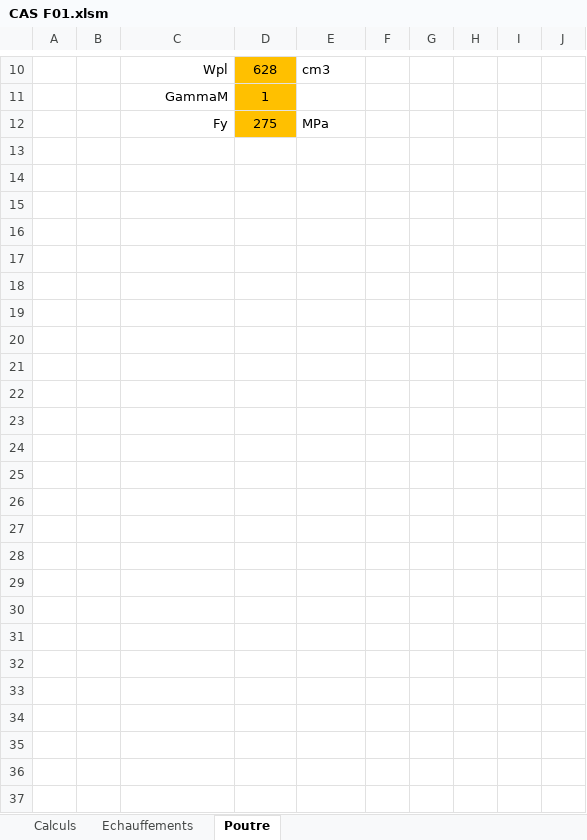
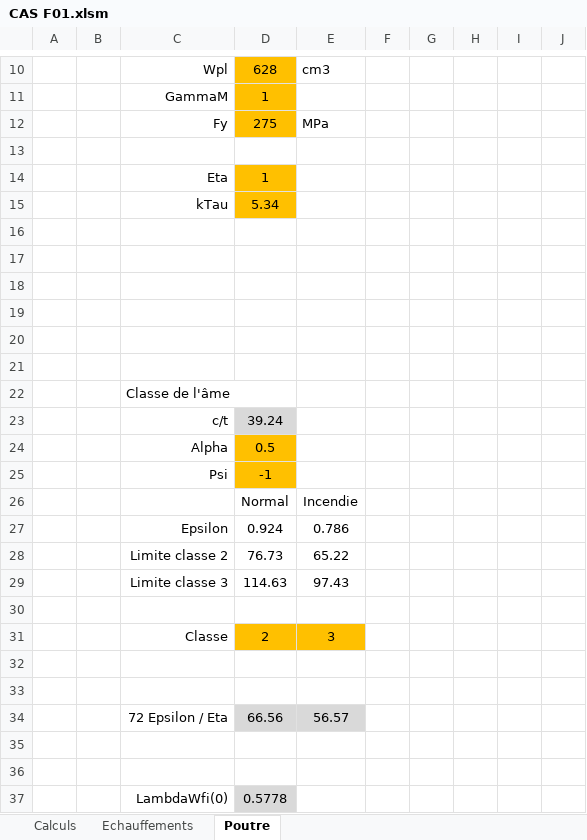
Before and after one commit to pomartin-cticm/ABCPMX, an Excel workbook: VALIDATION/CAS F01/CAS F01.xlsm, sheet Poutre, drawn as a sheet; only a part is shown, gaps mark what is left out; values as stored, in another font and other column widths than the file's, no borders; the diff names each change by its address in the sheet, - before the commit and + after, or states it on an @@ line.

```diff
--- a/VALIDATION/CAS F01/CAS F01.xlsm (sheet Poutre)
+++ b/VALIDATION/CAS F01/CAS F01.xlsm (sheet Poutre)
+row 13: (empty)
+row 14:  |  | Eta | 1
+row 15:  |  | kTau | 5.34
+row 16: (empty)
+row 17: (empty)
+row 18: (empty)
+row 19: (empty)
+row 20: (empty)
+row 21: (empty)
+row 22:  |  | Classe de l'âme
+row 23:  |  | c/t | 39.24
+row 24:  |  | Alpha | 0.5
+row 25:  |  | Psi | -1
+row 26:  |  |  | Normal | Incendie
+row 27:  |  | Epsilon | 0.924 | 0.786
+row 28:  |  | Limite classe 2 | 76.73 | 65.22
+row 29:  |  | Limite classe 3 | 114.63 | 97.43
+row 30: (empty)
+row 31:  |  | Classe | 2 | 3
+row 32: (empty)
+row 33: (empty)
+row 34:  |  | 72 Epsilon / Eta | 66.56 | 56.57
+row 35: (empty)
+row 36: (empty)
+row 37:  |  | LambdaWfi(0) | 0.5778
```
Also changed, not shown: sheet Echauffements, VALIDATION/CAS F01/CAS F01B.xlsm, VALIDATION/CAS F02/CAS F02.xlsm, 2 other files.
